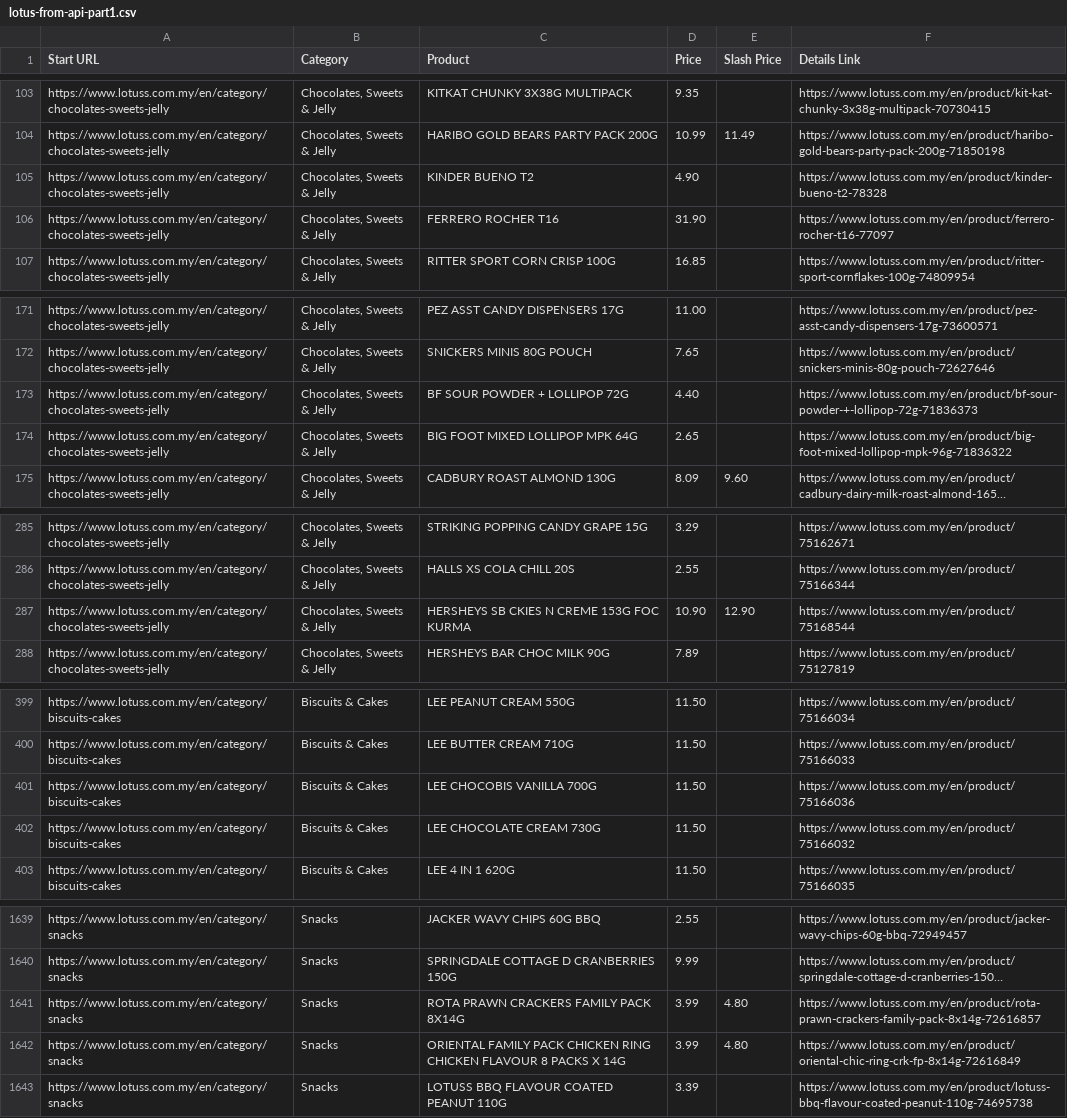
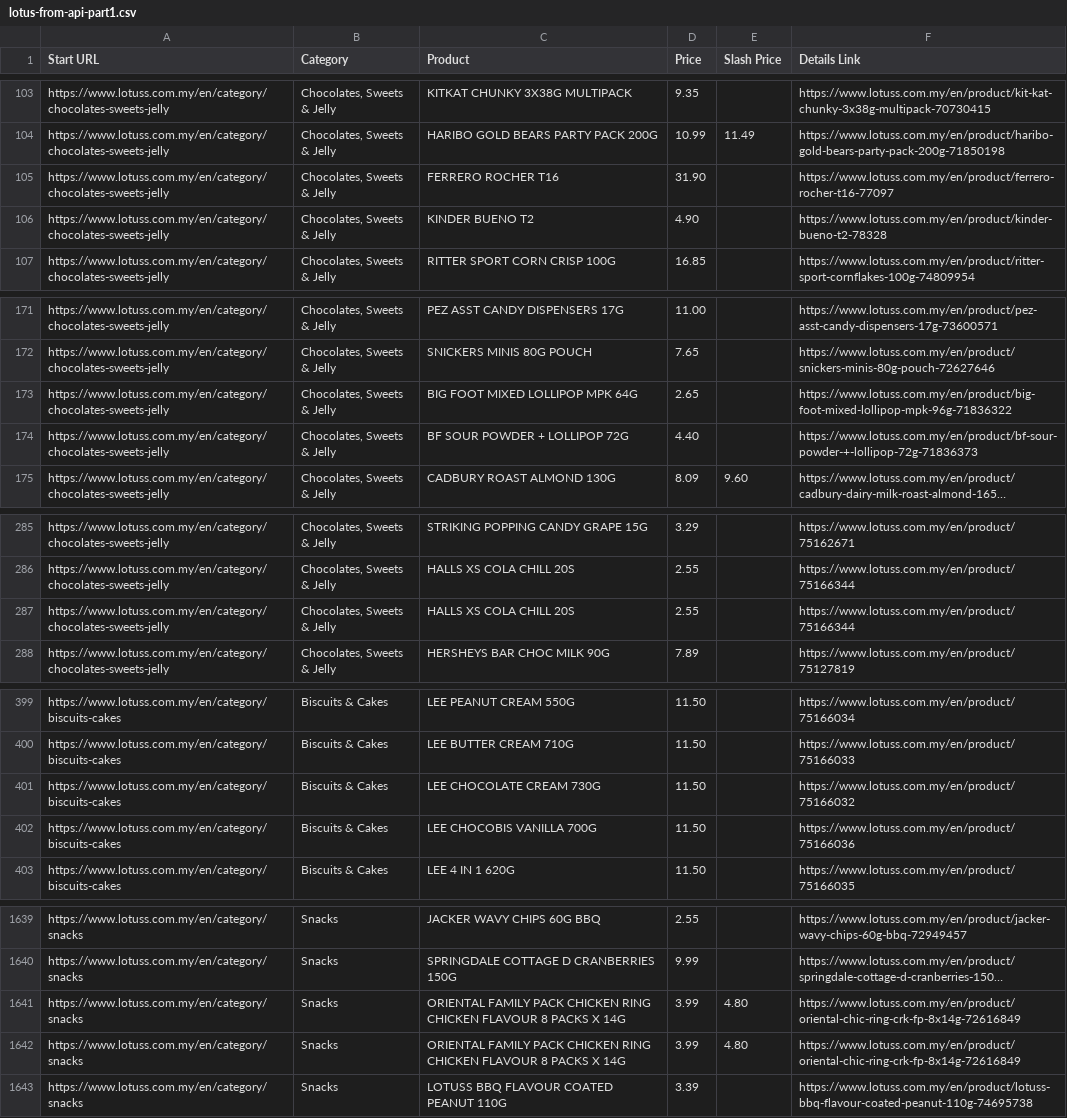
Before and after one commit to LeeMeng2020/supermarts, a CSV file: raw_data/lotus-from-api-part1.csv, drawn as a sheet; only a part is shown, gaps mark what is left out; long unchanged cells end in …; removed rows and columns are numbered as before the commit, all else as after; the diff covers the shown part only; the diff names each change by its address in the sheet, - before the commit and + after, or states it on an @@ line.

```diff
--- a/raw_data/lotus-from-api-part1.csv
+++ b/raw_data/lotus-from-api-part1.csv
@@ row 105 moved to row 106: https://www.lotuss.com.my/en/category/ch… @@
@@ row 173 moved to row 174: https://www.lotuss.com.my/en/category/ch… @@
-row 287: https://www.lotuss.com.my/en/category/chocolates-sweets-jelly | Chocolates, Sweets & Jelly | HERSHEYS SB CKIES N CREME 153G FOC KURMA | 10.90 | 12.90 | https://www.lotuss.com.my/en/product/75168544
+row 287: https://www.lotuss.com.my/en/category/chocolates-sweets-jelly | Chocolates, Sweets & Jelly | HALLS XS COLA CHILL 20S | 2.55 |  | https://www.lotuss.com.my/en/product/75166344
@@ row 401 moved to row 402: https://www.lotuss.com.my/en/category/bi… @@
-C1641 (Product): ROTA PRAWN CRACKERS FAMILY PACK 8X14G
+C1641 (Product): ORIENTAL FAMILY PACK CHICKEN RING CHICKEN FLAVOUR 8 PACKS X 14G
-F1641 (Details Link): https://www.lotuss.com.my/en/product/rota-prawn-crackers-family-pack-8x14g-72616857
+F1641 (Details Link): https://www.lotuss.com.my/en/product/oriental-chic-ring-crk-fp-8x14g-72616849
```
Also changed, not shown: 10 moved rows elsewhere in this file, raw_data/lotus-from-api-part2.csv, raw_data/lotus-from-api-part3.csv, 4 other files.
